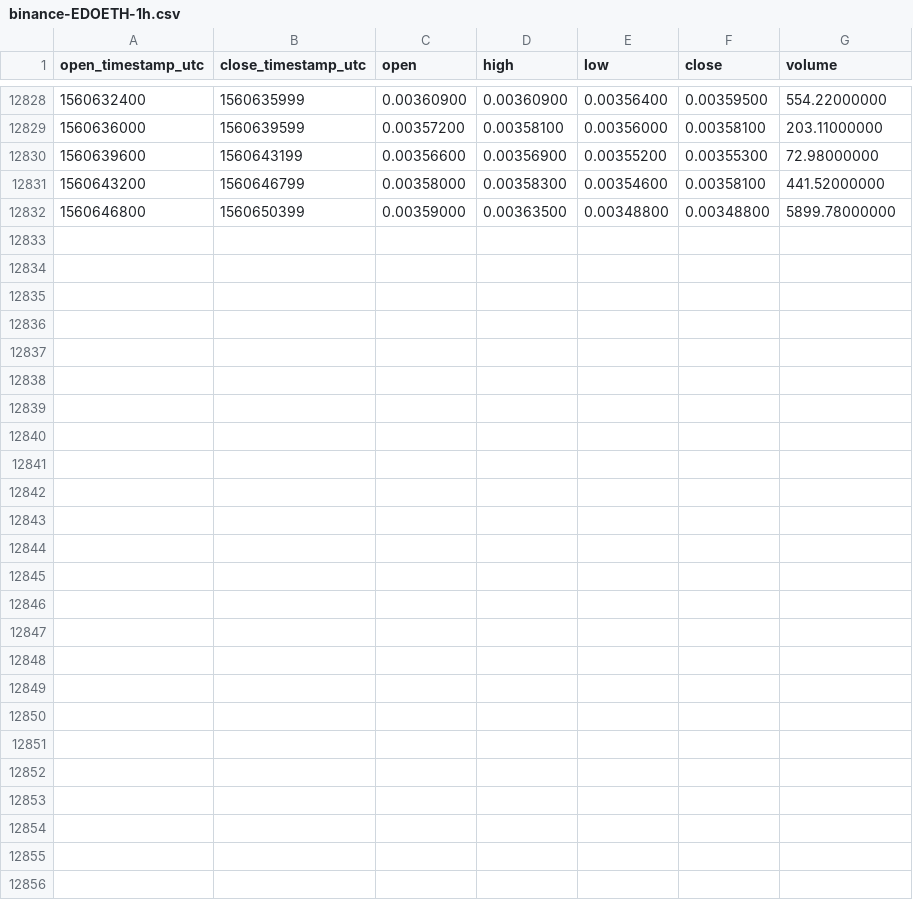
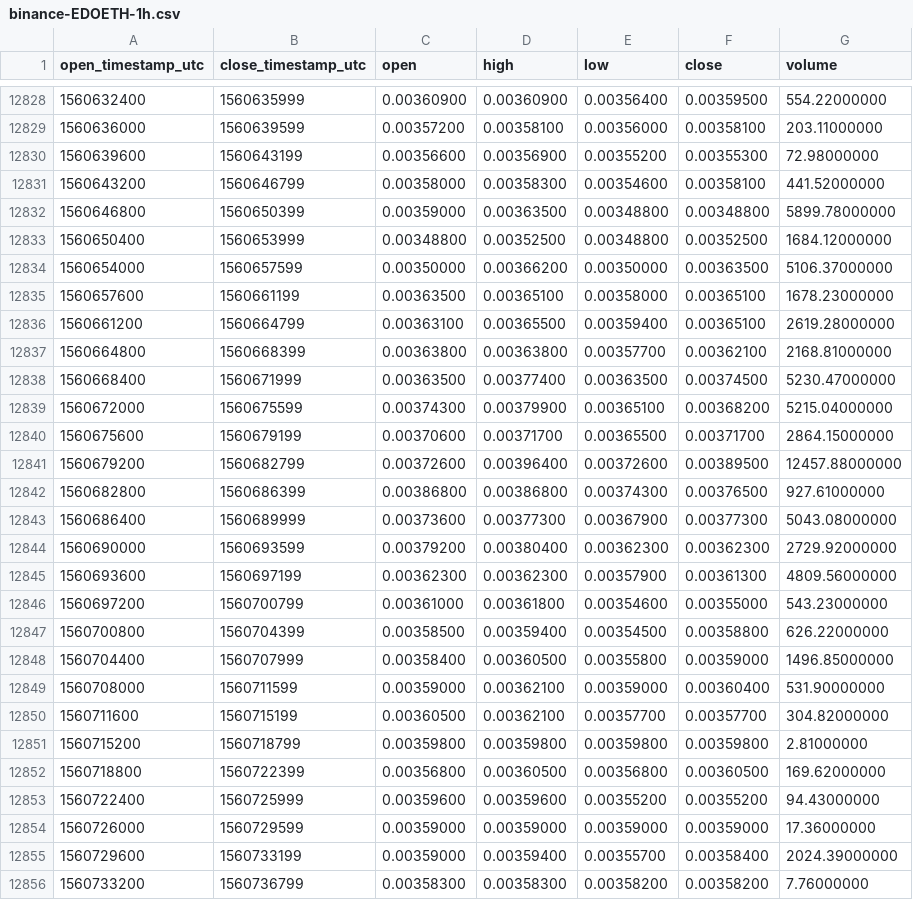
Before and after one commit to cryptobigbro/binance-EDOETH, a CSV file: binance-EDOETH-1h.csv, drawn as a sheet; only a part is shown, gaps mark what is left out.

Commit message:
Update OHLCV data.

```diff
--- a/binance-EDOETH-1h.csv
+++ b/binance-EDOETH-1h.csv
@@ -12832 +12832,25 @@ open_timestamp_utc,close_timestamp_utc,open,high,low,close,volume
 1560646800,1560650399,0.00359000,0.00363500,0.00348800,0.00348800,5899.78000000
+1560650400,1560653999,0.00348800,0.00352500,0.00348800,0.00352500,1684.12000000
+1560654000,1560657599,0.00350000,0.00366200,0.00350000,0.00363500,5106.37000000
+1560657600,1560661199,0.00363500,0.00365100,0.00358000,0.00365100,1678.23000000
+1560661200,1560664799,0.00363100,0.00365500,0.00359400,0.00365100,2619.28000000
+1560664800,1560668399,0.00363800,0.00363800,0.00357700,0.00362100,2168.81000000
+1560668400,1560671999,0.00363500,0.00377400,0.00363500,0.00374500,5230.47000000
+1560672000,1560675599,0.00374300,0.00379900,0.00365100,0.00368200,5215.04000000
+1560675600,1560679199,0.00370600,0.00371700,0.00365500,0.00371700,2864.15000000
+1560679200,1560682799,0.00372600,0.00396400,0.00372600,0.00389500,12457.88000000
+1560682800,1560686399,0.00386800,0.00386800,0.00374300,0.00376500,927.61000000
+1560686400,1560689999,0.00373600,0.00377300,0.00367900,0.00377300,5043.08000000
+1560690000,1560693599,0.00379200,0.00380400,0.00362300,0.00362300,2729.92000000
+1560693600,1560697199,0.00362300,0.00362300,0.00357900,0.00361300,4809.56000000
+1560697200,1560700799,0.00361000,0.00361800,0.00354600,0.00355000,543.23000000
+1560700800,1560704399,0.00358500,0.00359400,0.00354500,0.00358800,626.22000000
+1560704400,1560707999,0.00358400,0.00360500,0.00355800,0.00359000,1496.85000000
+1560708000,1560711599,0.00359000,0.00362100,0.00359000,0.00360400,531.90000000
+1560711600,1560715199,0.00360500,0.00362100,0.00357700,0.00357700,304.82000000
+1560715200,1560718799,0.00359800,0.00359800,0.00359800,0.00359800,2.81000000
+1560718800,1560722399,0.00356800,0.00360500,0.00356800,0.00360500,169.62000000
+1560722400,1560725999,0.00359600,0.00359600,0.00355200,0.00355200,94.43000000
+1560726000,1560729599,0.00359000,0.00359000,0.00359000,0.00359000,17.36000000
+1560729600,1560733199,0.00359000,0.00359400,0.00355700,0.00358400,2024.39000000
+1560733200,1560736799,0.00358300,0.00358300,0.00358200,0.00358200,7.76000000
```
Also changed, not shown: binance-EDOETH-1d.csv.
